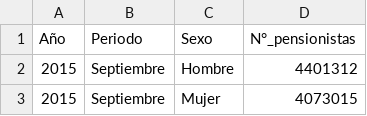
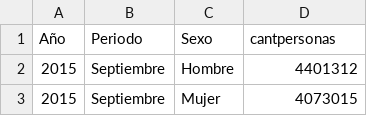
Before and after one commit to DaybV/Archivos, a CSV file: PensionesEspana_modf.csv, drawn as a sheet; only a part is shown.

Commit message:
Add files via upload

```diff
--- a/PensionesEspana_modf.csv
+++ b/PensionesEspana_modf.csv
@@ -1,2 +1,2 @@
-Año,Periodo,Sexo,N°_pensionistas
+Año,Periodo,Sexo,cantpersonas
 2015,Septiembre,Hombre,4401312
```
